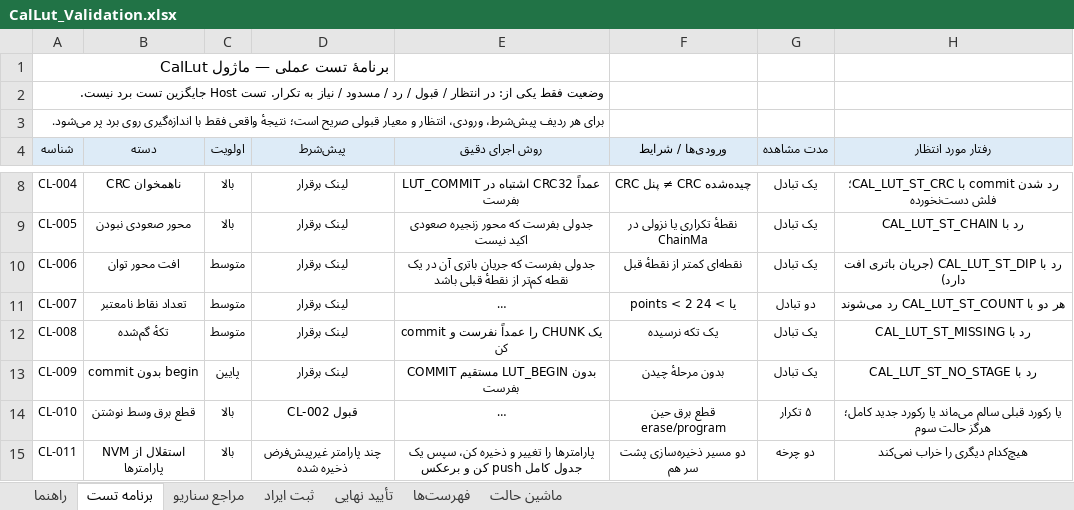
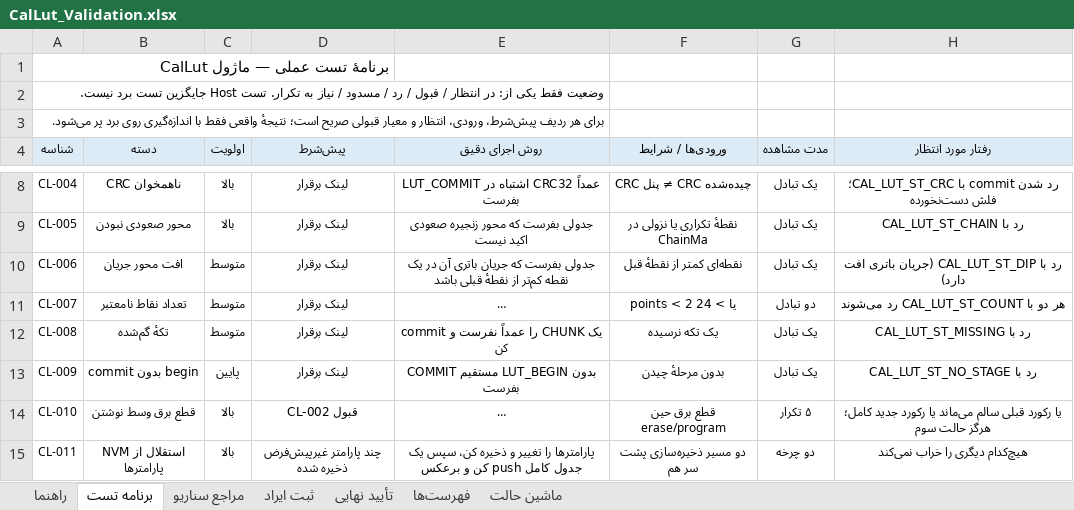
Before and after one commit to sargoliwork101-ui/ChangeOver, an Excel workbook: Firmware/Modules/CalLut/CalLut_Validation.xlsx, sheet برنامه تست, drawn as a sheet; only a part is shown, gaps mark what is left out; long unchanged cells end in …; values as stored, in another font and other column widths than the file's, no borders; the diff names each change by its address in the sheet, - before the commit and + after, or states it on an @@ line.

```diff
--- a/Firmware/Modules/CalLut/CalLut_Validation.xlsx (sheet برنامه تست)
+++ b/Firmware/Modules/CalLut/CalLut_Validation.xlsx (sheet برنامه تست)
-B10 (دسته): افت محور توان
+B10 (دسته): افت محور جریان
```
Also changed, not shown: Documentation/Program_Map.xlsx, 10 other files.
